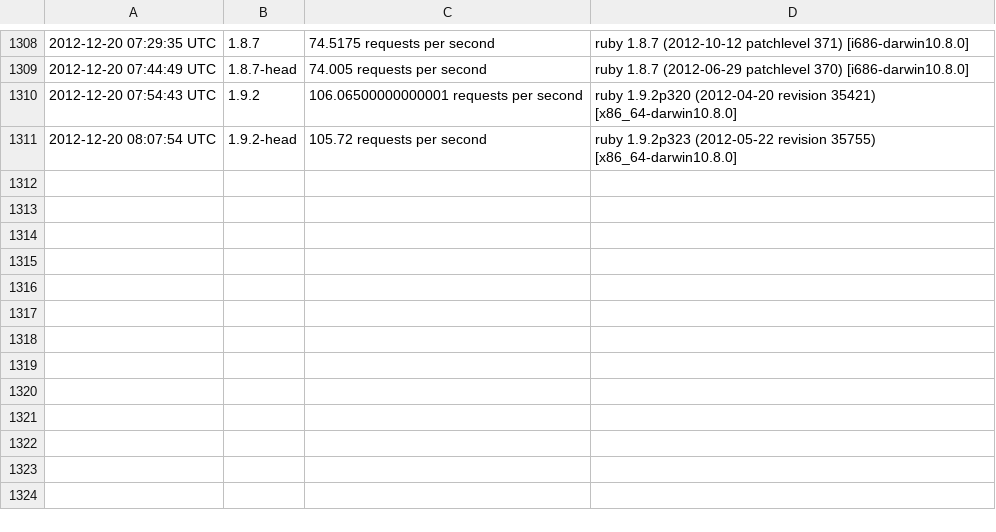
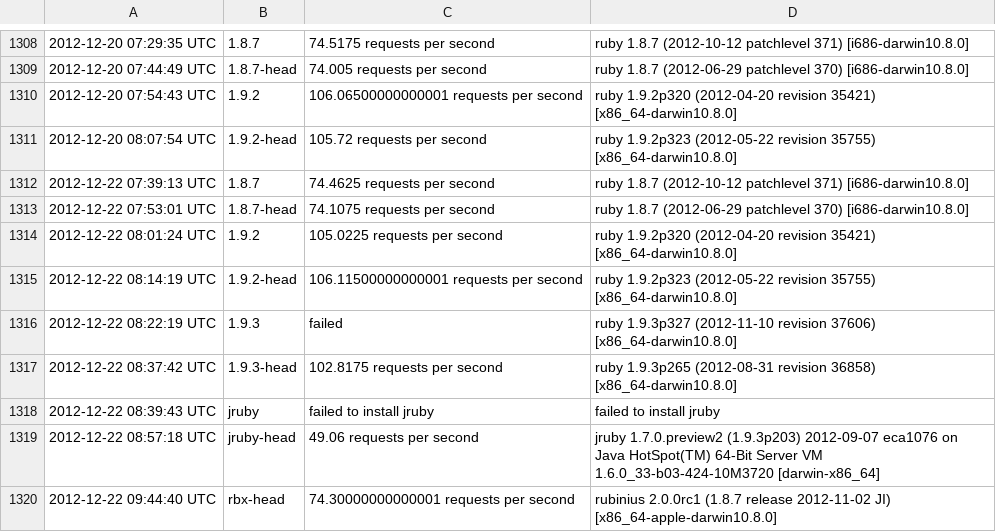
Before and after one commit to brianhempel/isrubyfastyet, a TSV file: isrubyfastyet/results/rails_requests_per_second_results.tsv, drawn as a sheet; only a part is shown, gaps mark what is left out.

Commit message:
Autorunner: Results

```diff
--- a/isrubyfastyet/results/rails_requests_per_second_results.tsv
+++ b/isrubyfastyet/results/rails_requests_per_second_results.tsv
@@ -1311 +1311,10 @@
 2012-12-20 08:07:54 UTC	1.9.2-head	105.72 requests per second	ruby 1.9.2p323 (2012-05-22 revision 35755) [x86_64-darwin10.8.0]
+2012-12-22 07:39:13 UTC	1.8.7	74.4625 requests per second	ruby 1.8.7 (2012-10-12 patchlevel 371) [i686-darwin10.8.0]
+2012-12-22 07:53:01 UTC	1.8.7-head	74.1075 requests per second	ruby 1.8.7 (2012-06-29 patchlevel 370) [i686-darwin10.8.0]
+2012-12-22 08:01:24 UTC	1.9.2	105.0225 requests per second	ruby 1.9.2p320 (2012-04-20 revision 35421) [x86_64-darwin10.8.0]
+2012-12-22 08:14:19 UTC	1.9.2-head	106.11500000000001 requests per second	ruby 1.9.2p323 (2012-05-22 revision 35755) [x86_64-darwin10.8.0]
+2012-12-22 08:22:19 UTC	1.9.3	failed	ruby 1.9.3p327 (2012-11-10 revision 37606) [x86_64-darwin10.8.0]
+2012-12-22 08:37:42 UTC	1.9.3-head	102.8175 requests per second	ruby 1.9.3p265 (2012-08-31 revision 36858) [x86_64-darwin10.8.0]
+2012-12-22 08:39:43 UTC	jruby	failed to install jruby	failed to install jruby
+2012-12-22 08:57:18 UTC	jruby-head	49.06 requests per second	jruby 1.7.0.preview2 (1.9.3p203) 2012-09-07 eca1076 on Java HotSpot(TM) 64-Bit Server VM 1.6.0_33-b03-424-10M3720 [darwin-x86_64]
+2012-12-22 09:44:40 UTC	rbx-head	74.30000000000001 requests per second	rubinius 2.0.0rc1 (1.8.7 release 2012-11-02 JI) [x86_64-apple-darwin10.8.0]
```
Also changed, not shown: isrubyfastyet/results/rails_memory_usage_results.tsv, isrubyfastyet/results/rails_startup_time_results.tsv.
